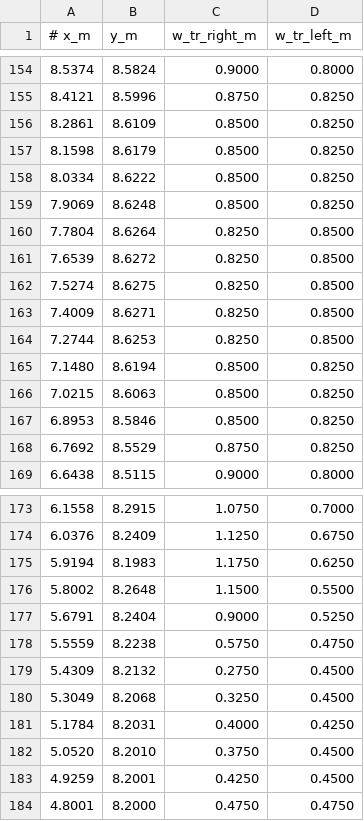
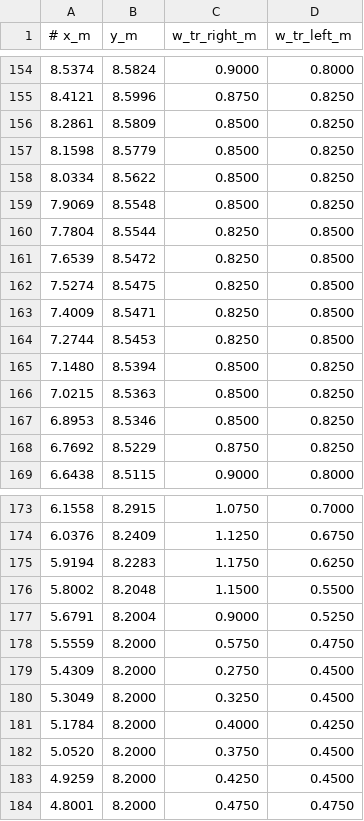
Before and after one commit to hassan-mehmood1/technocrats_controller, a CSV file: maps/second_lap.csv, drawn as a sheet; only a part is shown, gaps mark what is left out.

```diff
--- a/maps/second_lap.csv
+++ b/maps/second_lap.csv
@@ -155,15 +155,15 @@
 8.4121, 8.5996, 0.8750, 0.8250
-8.2861, 8.6109, 0.8500, 0.8250
-8.1598, 8.6179, 0.8500, 0.8250
-8.0334, 8.6222, 0.8500, 0.8250
-7.9069, 8.6248, 0.8500, 0.8250
-7.7804, 8.6264, 0.8250, 0.8500
-7.6539, 8.6272, 0.8250, 0.8500
-7.5274, 8.6275, 0.8250, 0.8500
-7.4009, 8.6271, 0.8250, 0.8500
-7.2744, 8.6253, 0.8250, 0.8500
-7.1480, 8.6194, 0.8500, 0.8250
-7.0215, 8.6063, 0.8500, 0.8250
-6.8953, 8.5846, 0.8500, 0.8250
-6.7692, 8.5529, 0.8750, 0.8250
+8.2861, 8.5809, 0.8500, 0.8250
+8.1598, 8.5779, 0.8500, 0.8250
+8.0334, 8.5622, 0.8500, 0.8250
+7.9069, 8.5548, 0.8500, 0.8250
+7.7804, 8.5544, 0.8250, 0.8500
+7.6539, 8.5472, 0.8250, 0.8500
+7.5274, 8.5475, 0.8250, 0.8500
+7.4009, 8.5471, 0.8250, 0.8500
+7.2744, 8.5453, 0.8250, 0.8500
+7.1480, 8.5394, 0.8500, 0.8250
+7.0215, 8.5363, 0.8500, 0.8250
+6.8953, 8.5346, 0.8500, 0.8250
+6.7692, 8.5229, 0.8750, 0.8250
 6.6438, 8.5115, 0.9000, 0.8000
@@ -174,11 +174,11 @@
 6.0376, 8.2409, 1.1250, 0.6750
-5.9194, 8.1983, 1.1750, 0.6250
-5.8002, 8.2648, 1.1500, 0.5500
-5.6791, 8.2404, 0.9000, 0.5250
-5.5559, 8.2238, 0.5750, 0.4750
-5.4309, 8.2132, 0.2750, 0.4500
-5.3049, 8.2068, 0.3250, 0.4500
-5.1784, 8.2031, 0.4000, 0.4250
-5.0520, 8.2010, 0.3750, 0.4500
-4.9259, 8.2001, 0.4250, 0.4500
+5.9194, 8.2283, 1.1750, 0.6250
+5.8002, 8.2048, 1.1500, 0.5500
+5.6791, 8.2004, 0.9000, 0.5250
+5.5559, 8.2000, 0.5750, 0.4750
+5.4309, 8.2000, 0.2750, 0.4500
+5.3049, 8.2000, 0.3250, 0.4500
+5.1784, 8.2000, 0.4000, 0.4250
+5.0520, 8.2000, 0.3750, 0.4500
+4.9259, 8.2000, 0.4250, 0.4500
 4.8001, 8.2000, 0.4750, 0.4750
```
Also changed, not shown: maps/third_lap.csv, 5 other files.
